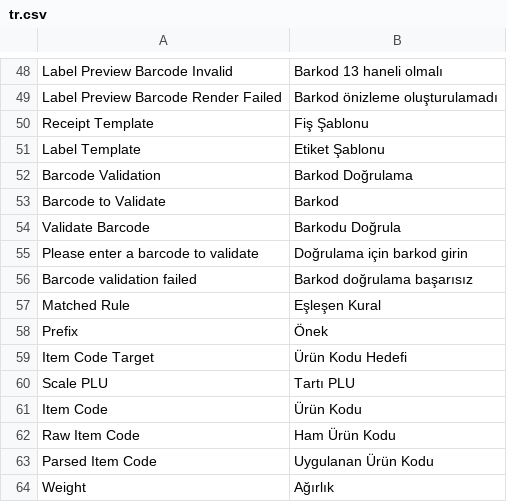
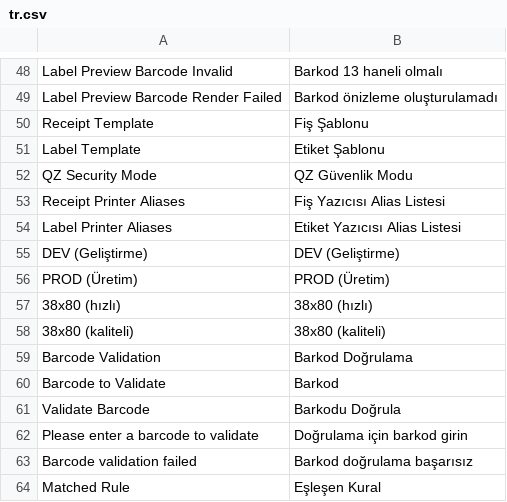
Before and after one commit to esN2k/kuruyemis-pos, a CSV file: frappe_apps/ck_kuruyemis_pos/ck_kuruyemis_pos/translations/tr.csv, drawn as a sheet; only a part is shown, gaps mark what is left out; the shorter side is filled out with more unchanged rows; the diff names each change by its address in the sheet, - before the commit and + after, or states it on an @@ line.

Commit message:
feat: Enhance POS printing settings and add printer alias support
- Updated `qz-posawesome.js` to include receipt and label printer aliases, and added QZ security mode configuration.
- Modified the loading of POS printing settings to accommodate new fields.
- Implemented functions for resolving printer names based on aliases and improved printer matching logic.
- Added Turkish translations for new settings in `tr.csv`.
- Introduced utility functions in `utils.py` to retrieve POS printing settings.
- Updated Docker and PowerShell scripts to support new optional modules and ensure compatibility with the Webapp Hardware Bridge.
- Added helper functions for generating QR codes and barcodes in `print_helpers.py`.
- Created a new installation script for the Webapp Hardware Bridge with validation checks.
- Enhanced smoke and field test scripts to validate optional module installations and payload generation.

```diff
--- a/frappe_apps/ck_kuruyemis_pos/ck_kuruyemis_pos/translations/tr.csv
+++ b/frappe_apps/ck_kuruyemis_pos/ck_kuruyemis_pos/translations/tr.csv
+row 52: QZ Security Mode | QZ Güvenlik Modu
+row 53: Receipt Printer Aliases | Fiş Yazıcısı Alias Listesi
+row 54: Label Printer Aliases | Etiket Yazıcısı Alias Listesi
+row 55: DEV (Geliştirme) | DEV (Geliştirme)
+row 56: PROD (Üretim) | PROD (Üretim)
+row 57: 38x80 (hızlı) | 38x80 (hızlı)
+row 58: 38x80 (kaliteli) | 38x80 (kaliteli)
```
Also changed, not shown: 22 other files.
